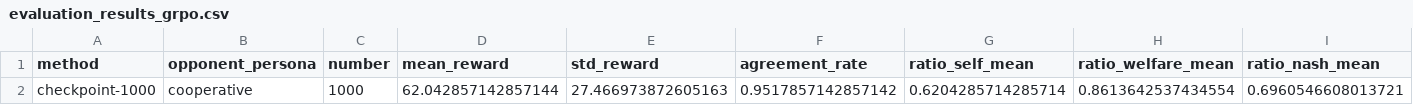
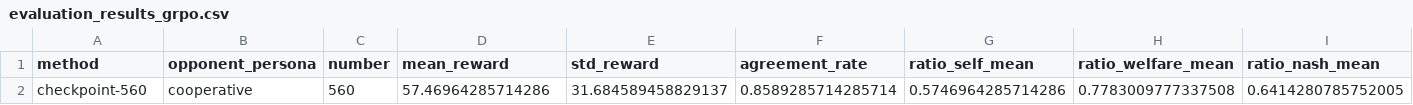
Before and after one commit to migub/multiturn-llm-training, a CSV file: evaluations/results/negotiation/20repetitions/evaluation_results_grpo.csv, drawn as a sheet; only a part is shown; removed rows and columns are numbered as before the commit, all else as after; rows hold the shown columns only; the diff names each change by its address in the sheet, - before the commit and + after, or states it on an @@ line.

Commit message:
welfare only run 560

```diff
--- a/evaluations/results/negotiation/20repetitions/evaluation_results_grpo.csv
+++ b/evaluations/results/negotiation/20repetitions/evaluation_results_grpo.csv
-row 2: checkpoint-1000 | cooperative | 1000 | 62.042857142857144 | 27.466973872605163 | 0.9517857142857142 | 0.6204285714285714 | 0.8613642537434554 | 0.6960546608013721
+row 2: checkpoint-560 | cooperative | 560 | 57.46964285714286 | 31.684589458829137 | 0.8589285714285714 | 0.5746964285714286 | 0.7783009777337508 | 0.6414280785752005
```
Also changed, not shown: 2 other files.
